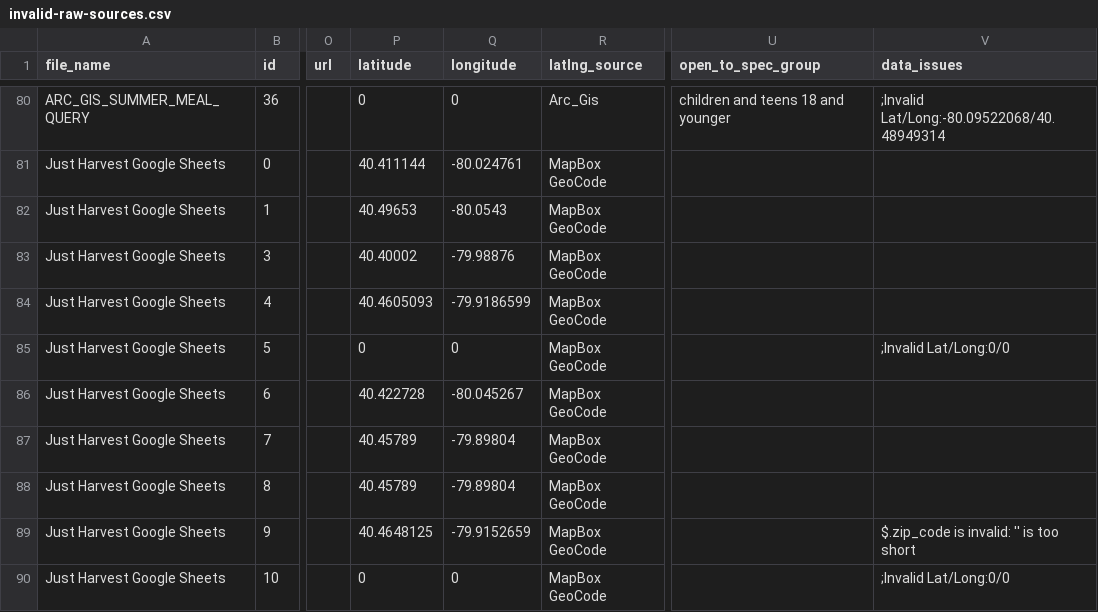
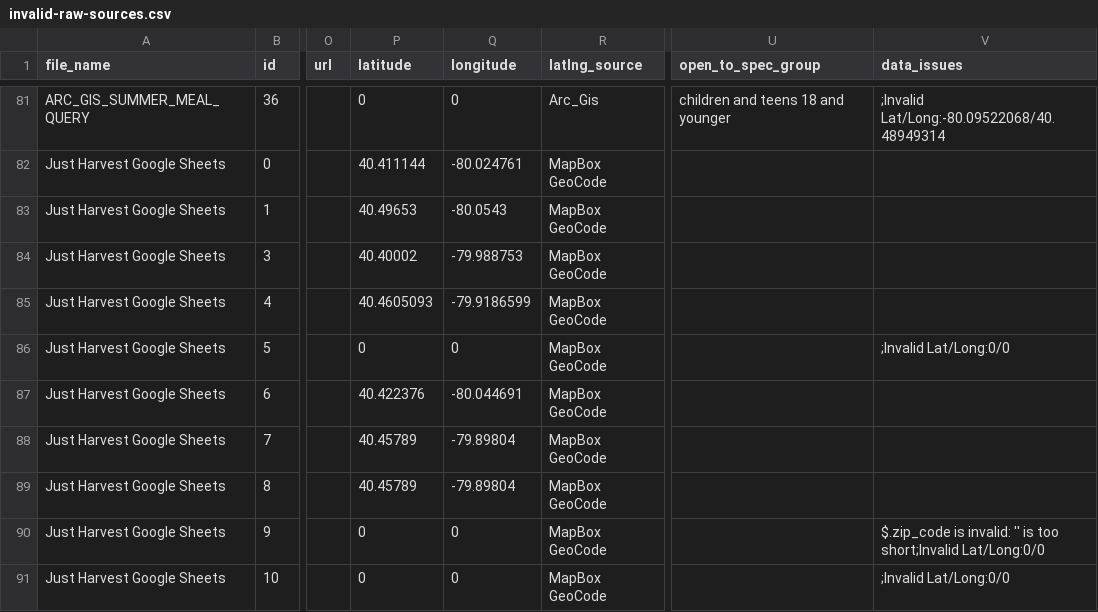
Before and after one commit to CodeForPittsburgh/food-access-data-transformation, a CSV file: food-data/merged-data/invalid-raw-sources.csv, drawn as a sheet; only a part is shown, gaps mark what is left out; addresses are those after the commit; the diff covers the shown part only; the diff names each change by its address in the sheet, - before the commit and + after, or states it on an @@ line.

```diff
--- a/food-data/merged-data/invalid-raw-sources.csv
+++ b/food-data/merged-data/invalid-raw-sources.csv
-Q84 (longitude): -79.98876
+Q84 (longitude): -79.988753
-P87 (latitude): 40.422728
+P87 (latitude): 40.422376
-Q87 (longitude): -80.045267
+Q87 (longitude): -80.044691
-P90 (latitude): 40.4648125
+P90 (latitude): 0
-Q90 (longitude): -79.9152659
+Q90 (longitude): 0
-V90 (data_issues): …is too short
+V90 (data_issues): …is too short;Invalid Lat/Long:0/0
```
Also changed, not shown: 1 added row and 14 edited cells elsewhere in this file, food-data/merged-data/duplicate-merged-data.csv, food-data/merged-data/merged-raw-sources.csv, 9 other files.
